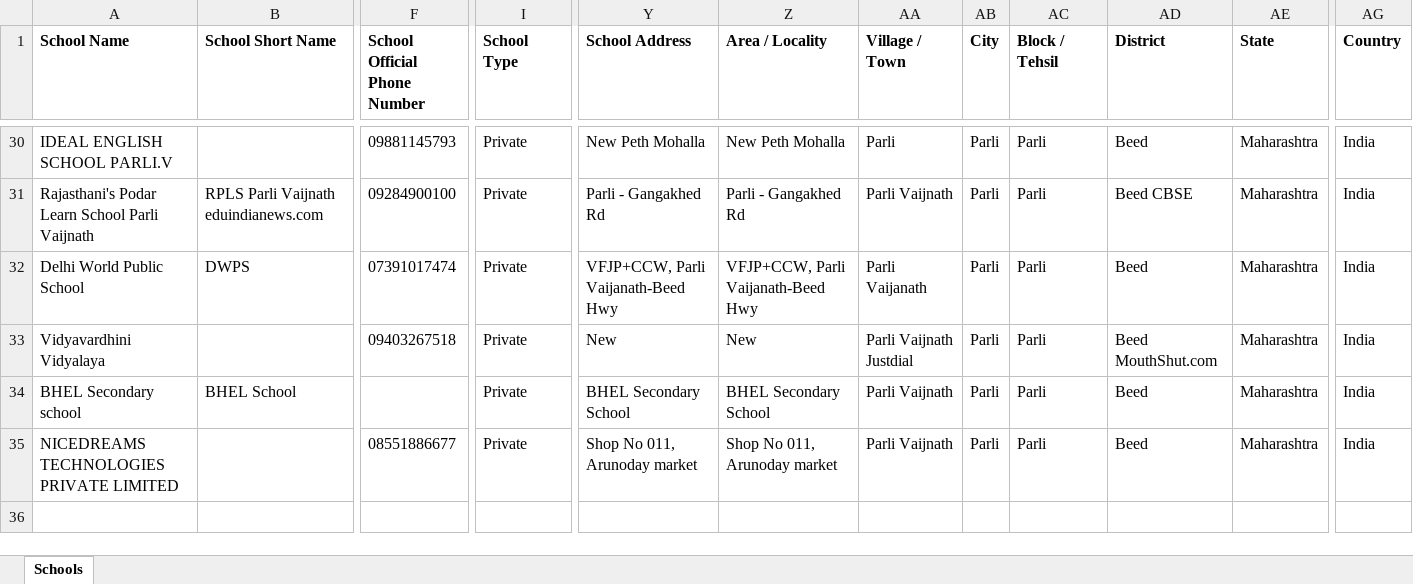
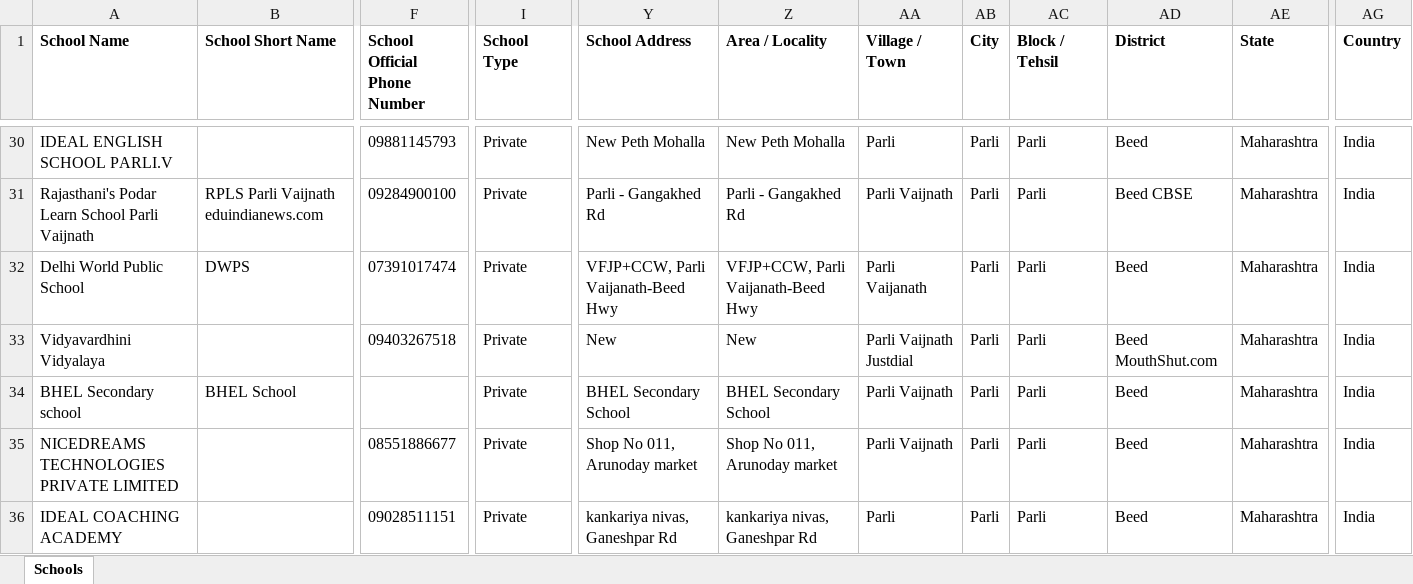
Before and after one commit to anandsagar6/School_Data_Scraper, an Excel workbook: Excel_Data/current_data.xlsx, sheet Schools, drawn as a sheet; only a part is shown, gaps mark what is left out; values as stored, in another font and other column widths than the file's, no borders; rows hold the shown columns only; the diff names each change by its address in the sheet, - before the commit and + after, or states it on an @@ line.

Commit message:
school data: school saved in Parli (rank 7/10)

```diff
--- a/Excel_Data/current_data.xlsx (sheet Schools)
+++ b/Excel_Data/current_data.xlsx (sheet Schools)
+row 36: IDEAL COACHING ACADEMY |  | 09028511151 | Private | kankariya nivas, Ganeshpar Rd | kankariya nivas, Ganeshpar Rd | Parli | Parli | Parli | Beed | Maharashtra | India
```
Also changed, not shown: Excel_Data/master_data.xlsx, Temp_Data/Maharashtra_Parli_temporary_schools.xlsx, 1 other file.
